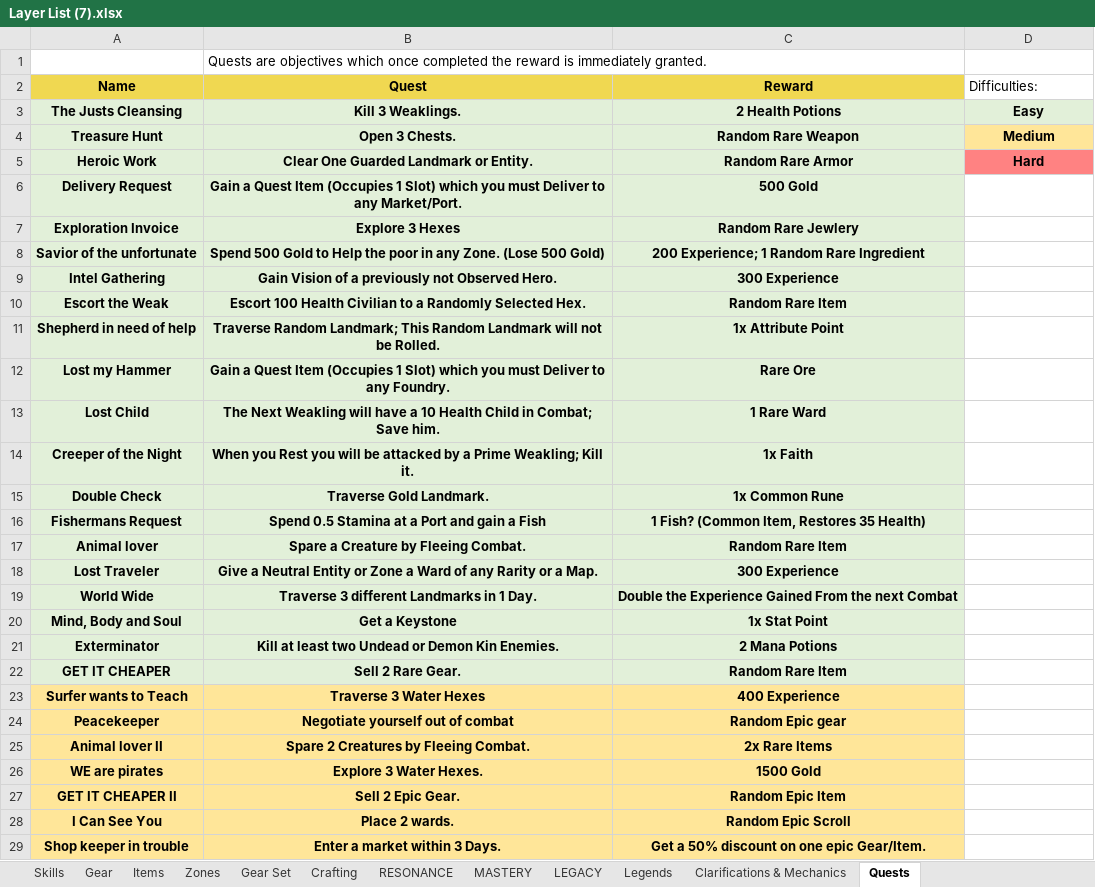
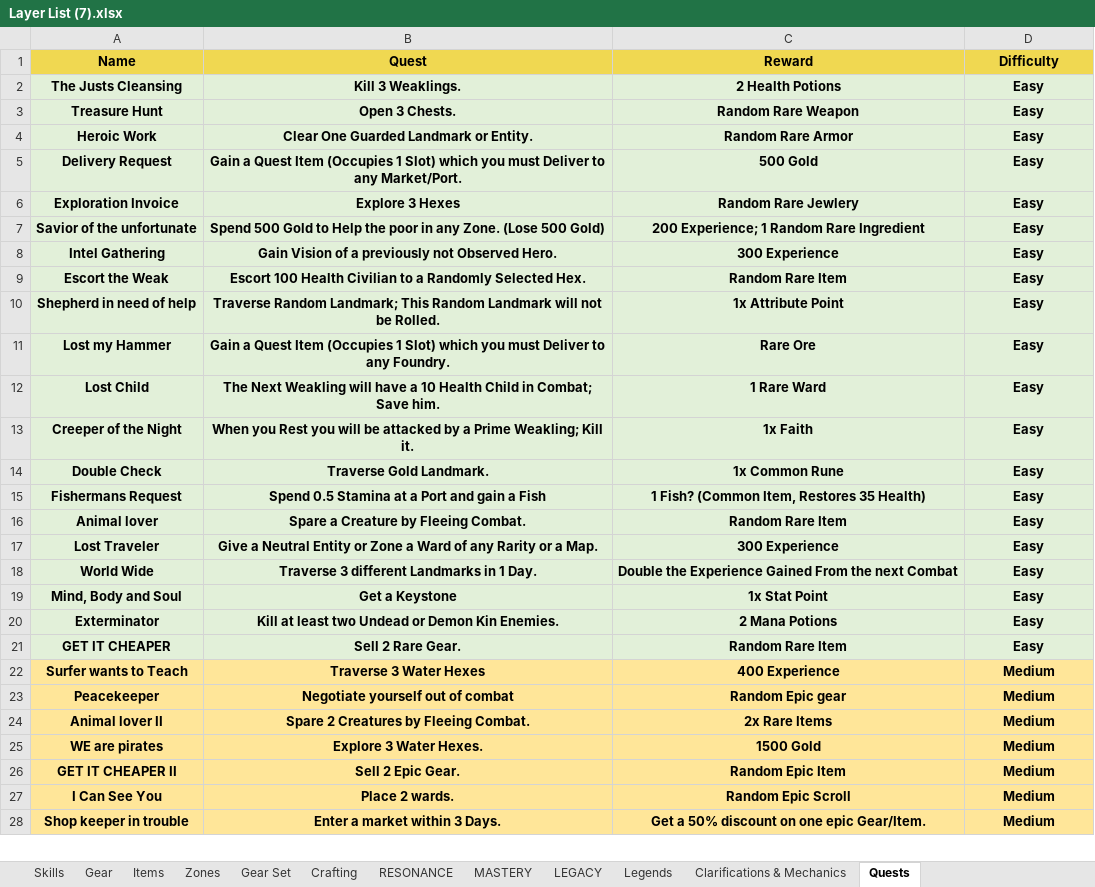
Before and after one commit to PyroMantra/warpedoriginal, an Excel workbook: data/Layer List (7).xlsx, sheet Quests, drawn as a sheet; only a part is shown; values as stored, in another font and other column widths than the file's, no borders; table styles not drawn; removed rows and columns are numbered as before the commit, all else as after; the diff covers the shown part only; the diff names each change by its address in the sheet, - before the commit and + after, or states it on an @@ line.

```diff
--- a/data/Layer List (7).xlsx (sheet Quests)
+++ b/data/Layer List (7).xlsx (sheet Quests)
-row 1:  | Quests are objectives which once completed the reward is immediately granted.
-D1: Difficulties:
+D1: Difficulty
@@ D1 fill: none → #F0D851, bold: off → on, alignment: left → center @@
-D3 (Difficulty): Medium
+D3 (Difficulty): Easy
-D3 fill: #FFE699
+D3 fill: #E2F0D9
-D4 (Difficulty): Hard
+D4 (Difficulty): Easy
-D4 fill: #FF8282
+D4 fill: #E2F0D9
-D5:D21 (Difficulty): (empty)
+D5:D21 (Difficulty): Easy
-D5:D21 fill: none
+D5:D21 fill: #E2F0D9
-D22:D28 (Difficulty): (empty)
+D22:D28 (Difficulty): Medium
-D22:D28 fill: none
+D22:D28 fill: #FFE699
```
Also changed, not shown: 33 edited cells and cell formats elsewhere in this sheet, sheet LEGACY, 4 other files.
